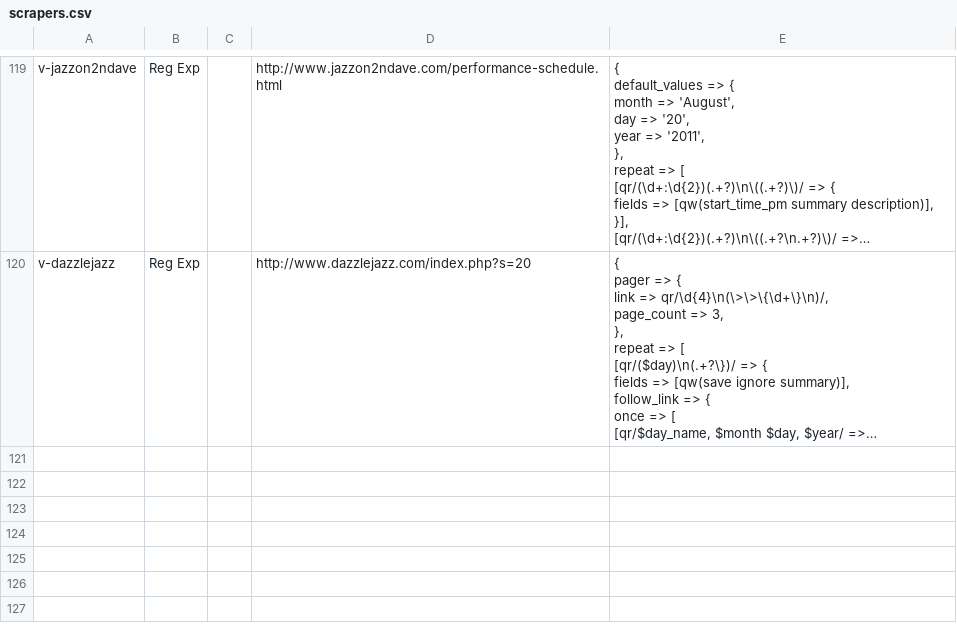
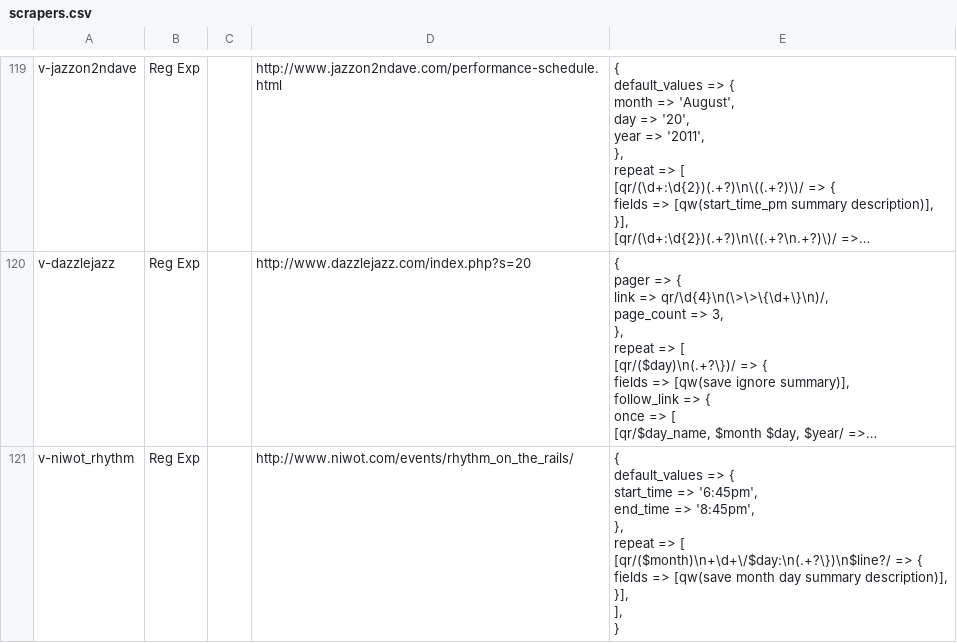
Before and after one commit to biviosoftware/perl-Cal54, a CSV file: files/cal54/ddl/scrapers.csv, drawn as a sheet; only a part is shown, gaps mark what is left out; long unchanged cells end in …; ↵ is a line break in a cell; the diff names each change by its address in the sheet, - before the commit and + after, or states it on an @@ line.

Commit message:
niwot_rhythm

```diff
--- a/files/cal54/ddl/scrapers.csv
+++ b/files/cal54/ddl/scrapers.csv
+row 121: v-niwot_rhythm | Reg Exp |  | http://www.niwot.com/events/rhythm_on_the_rails/ | { ↵ default_values => { ↵ start_time => '6:45pm', ↵ end_time => '8:45pm', ↵ }, ↵ repeat => [ ↵ [qr/($month)\n+\d+\/$day:\n(.+?\})\n$line?/ => { ↵ fields => [qw(save month day summary description)], ↵ }], ↵ ], ↵ }
```
Also changed, not shown: files/cal54/ddl/venues.csv.
